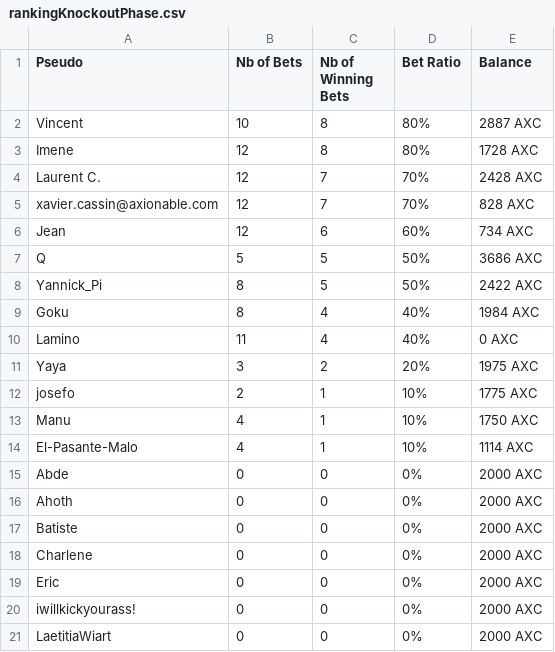
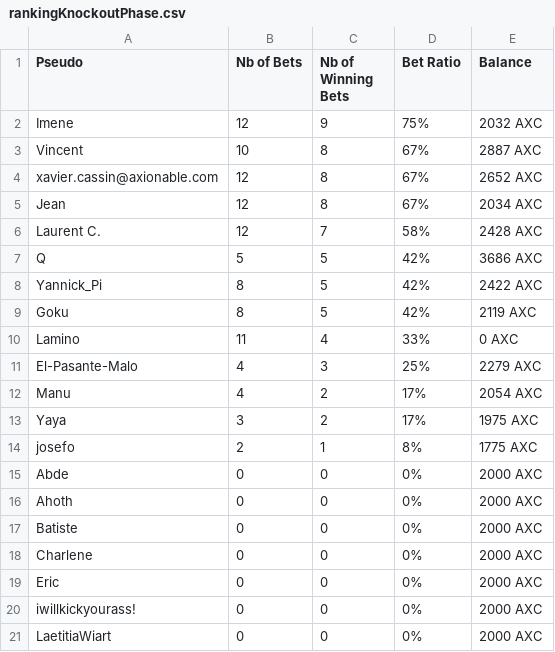
Before and after one commit to JCupe17/AxioChain, a CSV file: Dapp_AxioChain/rankingKnockoutPhase.csv, drawn as a sheet; only a part is shown.

```diff
--- a/Dapp_AxioChain/rankingKnockoutPhase.csv
+++ b/Dapp_AxioChain/rankingKnockoutPhase.csv
@@ -1,15 +1,15 @@
 Pseudo;Nb of Bets;Nb of Winning Bets;Bet Ratio;Balance
-Vincent;10;8;80%;2887 AXC
-Imene;12;8;80%;1728 AXC
-Laurent C.;12;7;70%;2428 AXC
-xavier.cassin@axionable.com;12;7;70%;828 AXC
-Jean;12;6;60%;734 AXC
-Q;5;5;50%;3686 AXC
-Yannick_Pi;8;5;50%;2422 AXC
-Goku;8;4;40%;1984 AXC
-Lamino;11;4;40%;0 AXC
-Yaya;3;2;20%;1975 AXC
-josefo;2;1;10%;1775 AXC
-Manu;4;1;10%;1750 AXC
-El-Pasante-Malo;4;1;10%;1114 AXC
+Imene;12;9;75%;2032 AXC
+Vincent;10;8;67%;2887 AXC
+xavier.cassin@axionable.com;12;8;67%;2652 AXC
+Jean;12;8;67%;2034 AXC
+Laurent C.;12;7;58%;2428 AXC
+Q;5;5;42%;3686 AXC
+Yannick_Pi;8;5;42%;2422 AXC
+Goku;8;5;42%;2119 AXC
+Lamino;11;4;33%;0 AXC
+El-Pasante-Malo;4;3;25%;2279 AXC
+Manu;4;2;17%;2054 AXC
+Yaya;3;2;17%;1975 AXC
+josefo;2;1;8%;1775 AXC
 Abde;0;0;0%;2000 AXC
```
Also changed, not shown: 2 other files.
